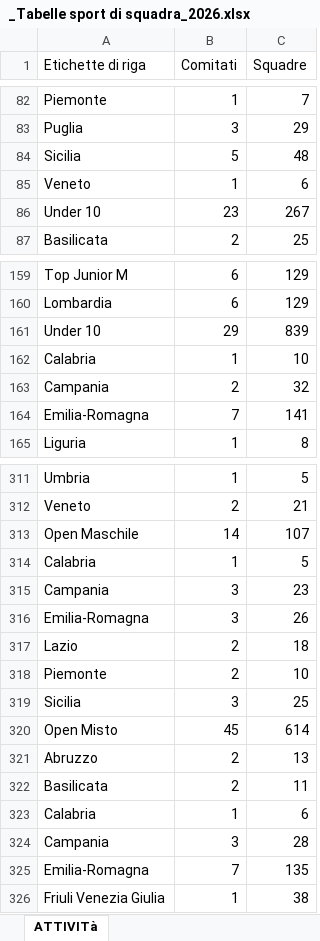
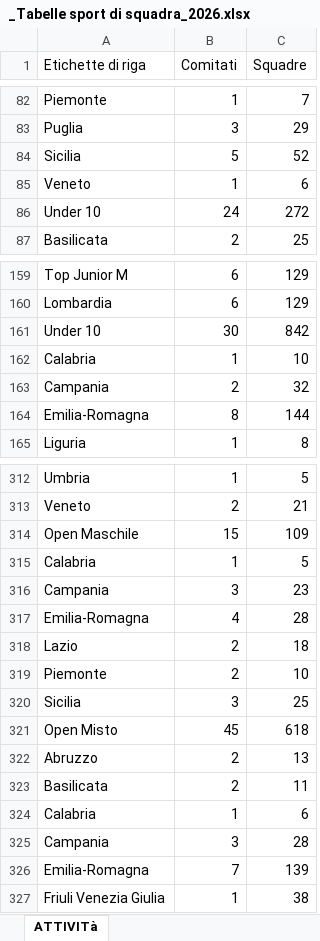
Before and after one commit to RiciMarino/portale-cras, an Excel workbook: _Tabelle sport di squadra_2026.xlsx, sheet ATTIVITà, drawn as a sheet; only a part is shown, gaps mark what is left out; values as stored, in another font and other column widths than the file's, no borders; addresses are those after the commit; the diff covers the shown part only; the diff names each change by its address in the sheet, - before the commit and + after, or states it on an @@ line.

```diff
--- a/_Tabelle sport di squadra_2026.xlsx (sheet ATTIVITà)
+++ b/_Tabelle sport di squadra_2026.xlsx (sheet ATTIVITà)
-C84 (Squadre): 48
+C84 (Squadre): 52
-B86 (Comitati): 23
+B86 (Comitati): 24
-C86 (Squadre): 267
+C86 (Squadre): 272
-B161 (Comitati): 29
+B161 (Comitati): 30
-C161 (Squadre): 839
+C161 (Squadre): 842
-B164 (Comitati): 7
+B164 (Comitati): 8
-C164 (Squadre): 141
+C164 (Squadre): 144
-B314 (Comitati): 14
+B314 (Comitati): 15
-C314 (Squadre): 107
+C314 (Squadre): 109
-B317 (Comitati): 3
+B317 (Comitati): 4
-C317 (Squadre): 26
+C317 (Squadre): 28
-C321 (Squadre): 614
+C321 (Squadre): 618
-C326 (Squadre): 135
+C326 (Squadre): 139
```
Also changed, not shown: 4 added rows, 2 removed rows and 45 edited cells elsewhere in this sheet, sheet Tabelle Attività RIUNIONE MARZO, sheet Tabelle attivita.
